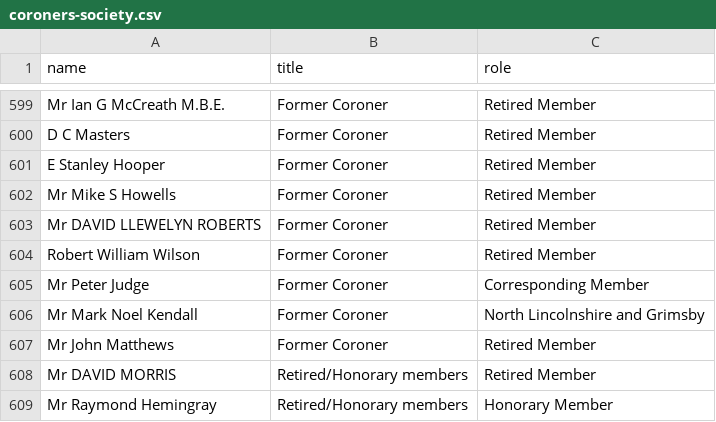
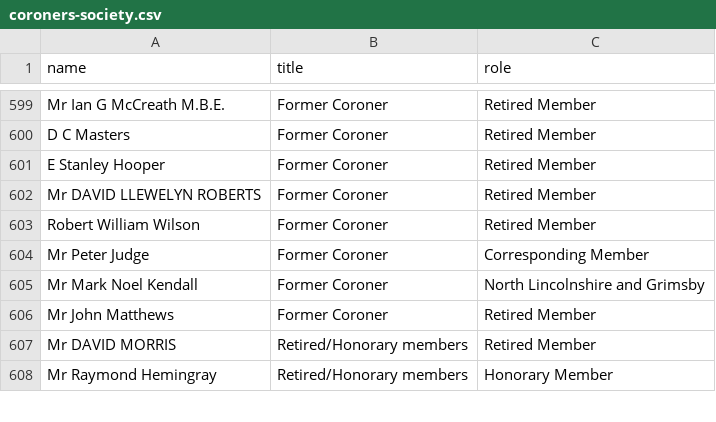
Before and after one commit to Mr-Helpful/preventable-deaths-scraper, a CSV file: src/data/coroners-society.csv, drawn as a sheet; only a part is shown, gaps mark what is left out; the diff names each change by its address in the sheet, - before the commit and + after, or states it on an @@ line.

```diff
--- a/src/data/coroners-society.csv
+++ b/src/data/coroners-society.csv
-row 602: Mr Mike S Howells | Former Coroner | Retired Member
```
Also changed, not shown: src/analyse/counts/data/name/name-years.csv, src/analyse/counts/data/sent/name-statuses.csv, 25 other files.
